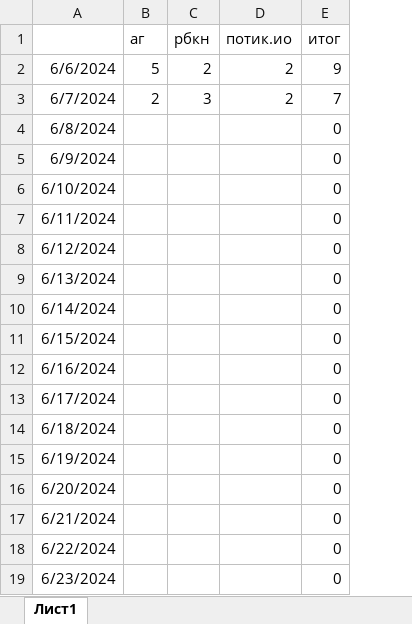
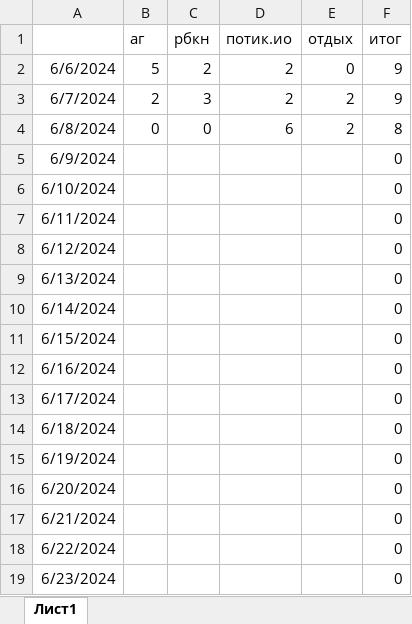
Before and after one commit to potykion/potykion.github.io, an Excel workbook: scripts/work-pulse.xlsx, sheet Лист1, drawn as a sheet; values as stored, in another font and other column widths than the file's, no borders; charts and pictures not drawn; addresses are those after the commit; the diff names each change by its address in the sheet, - before the commit and + after, or states it on an @@ line.

```diff
--- a/scripts/work-pulse.xlsx (sheet Лист1)
+++ b/scripts/work-pulse.xlsx (sheet Лист1)
+column E (отдых), rows 2-4: 0 | 2 | 2
-F3 (итог): 7
+F3 (итог): 9
-B4 (аг): (empty)
+B4 (аг): 0
-C4 (рбкн): (empty)
+C4 (рбкн): 0
-D4 (потик.ио): (empty)
+D4 (потик.ио): 6
-F4 (итог): 0
+F4 (итог): 8
```
Also changed, not shown: formulas that keep their value, charts or pictures, 8 other files.
